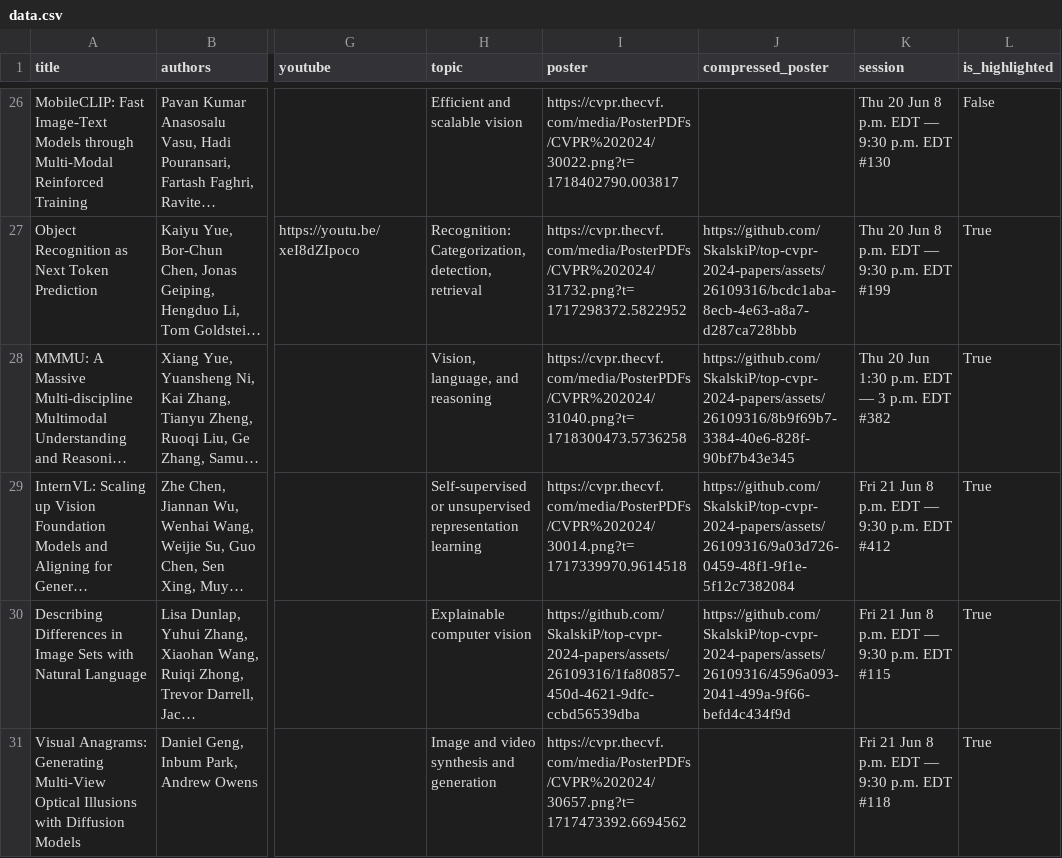
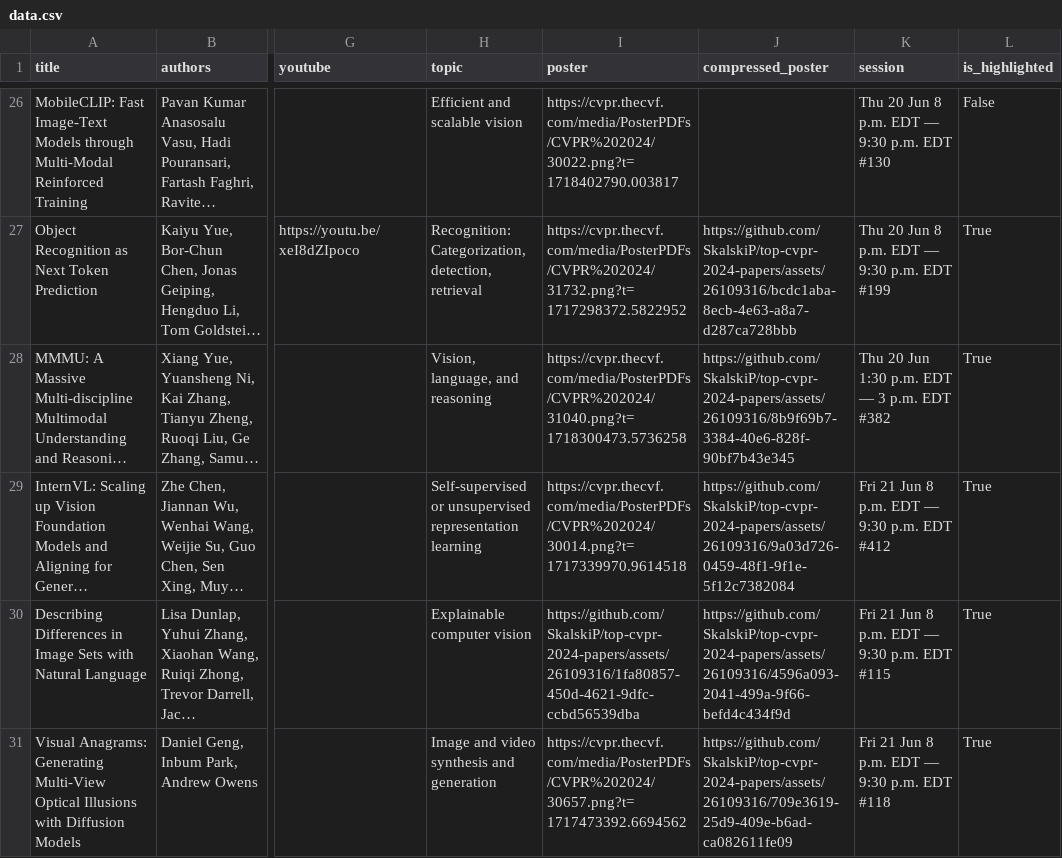
Before and after one commit to SkalskiP/top-cvpr-2024-papers, a CSV file: automation/data.csv, drawn as a sheet; only a part is shown, gaps mark what is left out; long unchanged cells end in …; the diff names each change by its address in the sheet, - before the commit and + after, or states it on an @@ line.

```diff
--- a/automation/data.csv
+++ b/automation/data.csv
-J31 (compressed_poster): (empty)
+J31 (compressed_poster): https://github.com/SkalskiP/top-cvpr-2024-papers/assets/26109316/709e3619-25d9-409e-b6ad-ca082611fe09
```
Also changed, not shown: 1 other file.
